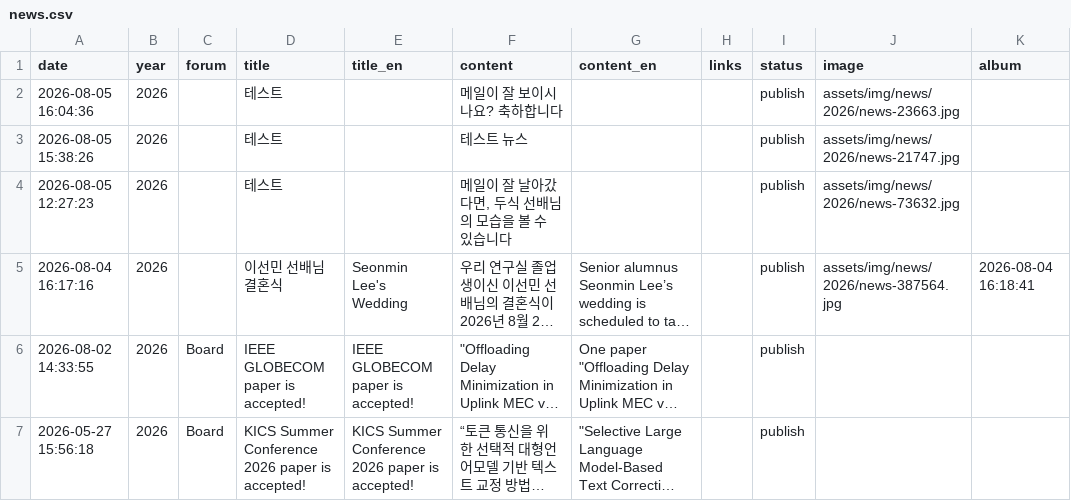
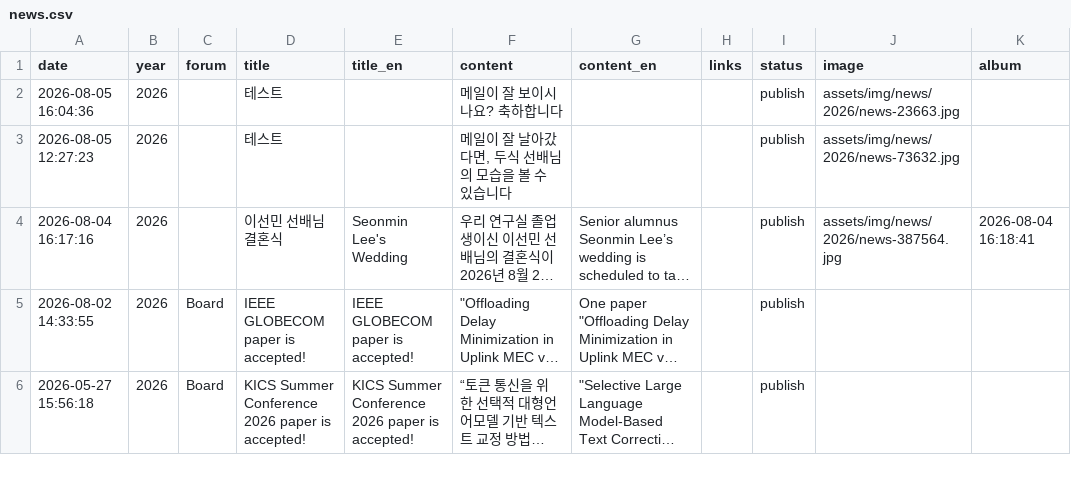
Before and after one commit to LIT-KAIST/LIT-KAIST.github.io, a CSV file: data/news.csv, drawn as a sheet; only a part is shown; long unchanged cells end in …; the diff names each change by its address in the sheet, - before the commit and + after, or states it on an @@ line.

Commit message:
Delete News: 2026-08-05 15:38:26

```diff
--- a/data/news.csv
+++ b/data/news.csv
-row 3: 2026-08-05 15:38:26 | 2026 |  | 테스트 |  | 테스트 뉴스 |  |  | publish | assets/img/news/2026/news-21747.jpg
```
